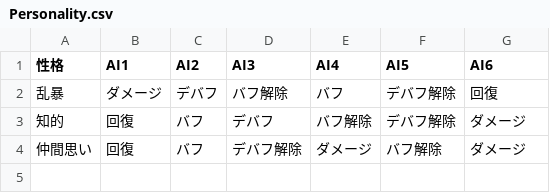
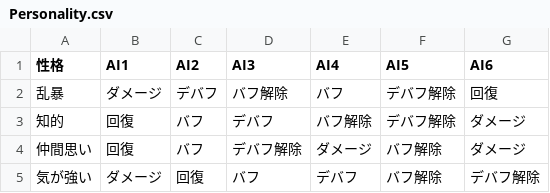
Before and after one commit to kou-yeung/Alice, a CSV file: prog/client/Alice/Assets/AddressableAssets/Entities/Personality.csv, drawn as a sheet; the diff names each change by its address in the sheet, - before the commit and + after, or states it on an @@ line.

```diff
--- a/prog/client/Alice/Assets/AddressableAssets/Entities/Personality.csv
+++ b/prog/client/Alice/Assets/AddressableAssets/Entities/Personality.csv
+row 5: 気が強い | ダメージ | 回復 | バフ | デバフ | バフ解除 | デバフ解除
```
Also changed, not shown: prog/client/Alice/Assets/AddressableAssets/Entities/Effect.csv, prog/client/Alice/Assets/AddressableAssets/Entities/Skill.csv, 19 other files.
